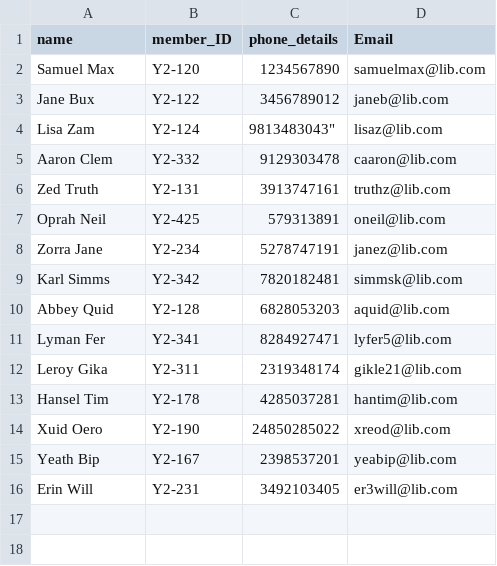
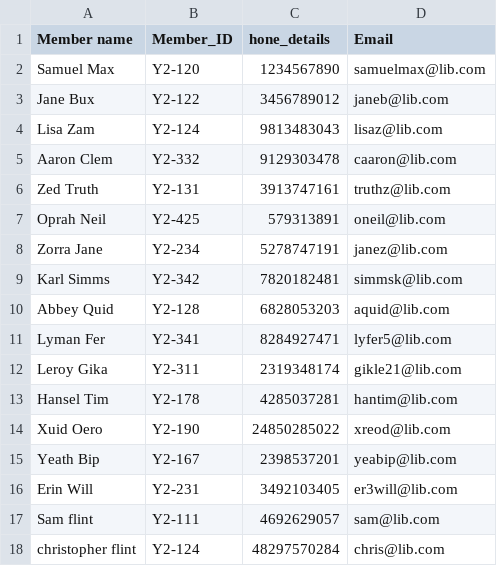
Before and after one commit to onanowe-oghale/Library-Management-System--An-OOP-Project-, a CSV file: member.csv, drawn as a sheet; the diff names each change by its address in the sheet, - before the commit and + after, or states it on an @@ line.

```diff
--- a/member.csv
+++ b/member.csv
-A1: name
+A1: Member name
-B1: member_ID
+B1: Member_ID
-C1: phone_details
+C1: hone_details
-C4 (hone_details): 9813483043"
+C4 (hone_details): 9813483043
+row 17: Sam flint | Y2-111 | 4692629057 | sam@lib.com
+row 18: christopher flint | Y2-124 | 48297570284 | chris@lib.com
```
Also changed, not shown: 4 other files.
